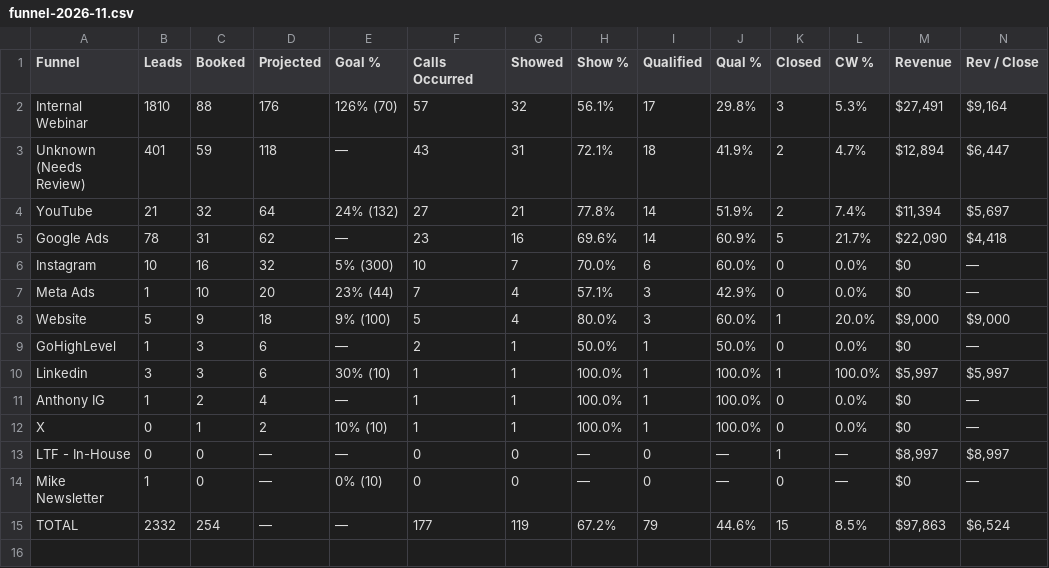
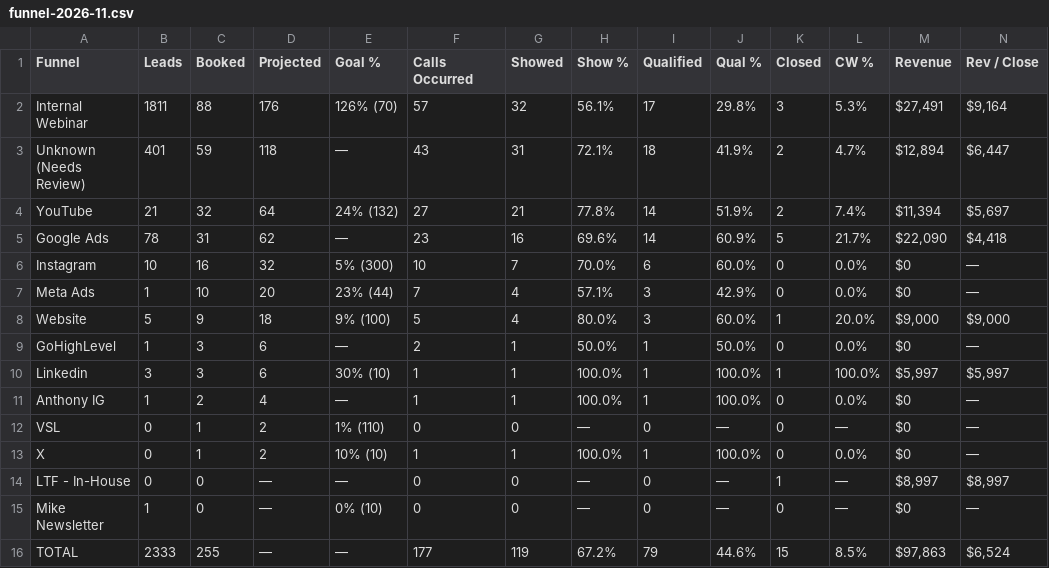
Before and after one commit to AIMS-Product/mtd-funnel-dashboard, a CSV file: v2/reports/funnel-2026-11.csv, drawn as a sheet.

```diff
--- a/v2/reports/funnel-2026-11.csv
+++ b/v2/reports/funnel-2026-11.csv
@@ -1,3 +1,3 @@
 Funnel,Leads,Booked,Projected,Goal %,Calls Occurred,Showed,Show %,Qualified,Qual %,Closed,CW %,Revenue,Rev / Close
-Internal Webinar,1810,88,176,126% (70),57,32,56.1%,17,29.8%,3,5.3%,"$27,491","$9,164"
+Internal Webinar,1811,88,176,126% (70),57,32,56.1%,17,29.8%,3,5.3%,"$27,491","$9,164"
 Unknown (Needs Review),401,59,118,—,43,31,72.1%,18,41.9%,2,4.7%,"$12,894","$6,447"
@@ -11,2 +11,3 @@ Linkedin,3,3,6,30% (10),1,1,100.0%,1,100.0%,1,100.0%,"$5,997","$5,997"
 Anthony IG,1,2,4,—,1,1,100.0%,1,100.0%,0,0.0%,$0,—
+VSL,0,1,2,1% (110),0,0,—,0,—,0,—,$0,—
 X,0,1,2,10% (10),1,1,100.0%,1,100.0%,0,0.0%,$0,—
@@ -14,2 +15,2 @@ LTF - In-House,0,0,—,—,0,0,—,0,—,1,—,"$8,997","$8,997"
 Mike Newsletter,1,0,—,0% (10),0,0,—,0,—,0,—,$0,—
-TOTAL,2332,254,—,—,177,119,67.2%,79,44.6%,15,8.5%,"$97,863","$6,524"
+TOTAL,2333,255,—,—,177,119,67.2%,79,44.6%,15,8.5%,"$97,863","$6,524"
```
Also changed, not shown: v2/reports/funnel-week-2026-11-09.csv, v2/reports/setters-2026-11.csv, 10 other files.
